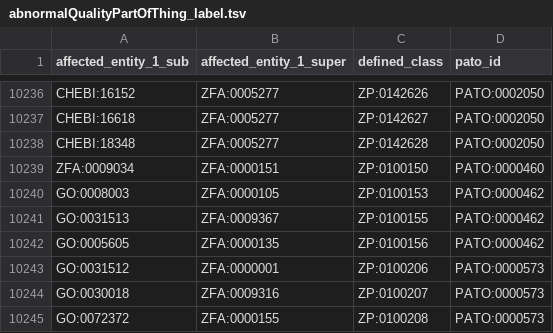
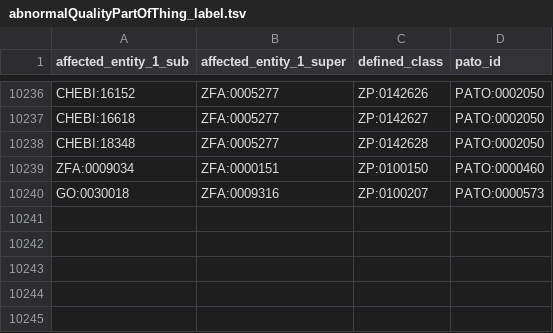
Before and after one commit to obophenotype/zebrafish-phenotype-ontology, a TSV file: src/patterns/data/labels/abnormalQualityPartOfThing_label.tsv, drawn as a sheet; only a part is shown, gaps mark what is left out.

```diff
--- a/src/patterns/data/labels/abnormalQualityPartOfThing_label.tsv
+++ b/src/patterns/data/labels/abnormalQualityPartOfThing_label.tsv
@@ -10239,7 +10239,2 @@ CHEBI:18348	ZFA:0005277	ZP:0142628	PATO:0002050
 ZFA:0009034	ZFA:0000151	ZP:0100150	PATO:0000460
-GO:0008003	ZFA:0000105	ZP:0100153	PATO:0000462
-GO:0031513	ZFA:0009367	ZP:0100155	PATO:0000462
-GO:0005605	ZFA:0000135	ZP:0100156	PATO:0000462
-GO:0031512	ZFA:0000001	ZP:0100206	PATO:0000573
 GO:0030018	ZFA:0009316	ZP:0100207	PATO:0000573
-GO:0072372	ZFA:0000155	ZP:0100208	PATO:0000573
```
Also changed, not shown: src/ontology/reports/zp-edit-release.owl-obo-report.tsv, 10 other files.
